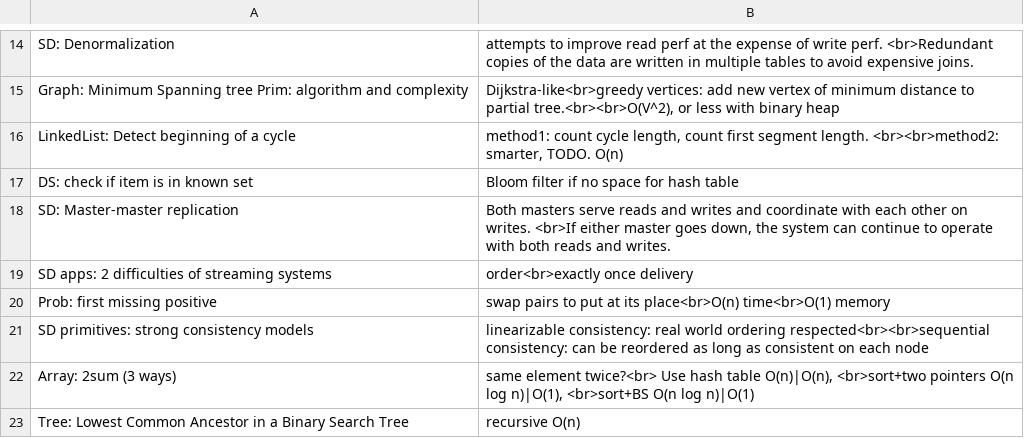
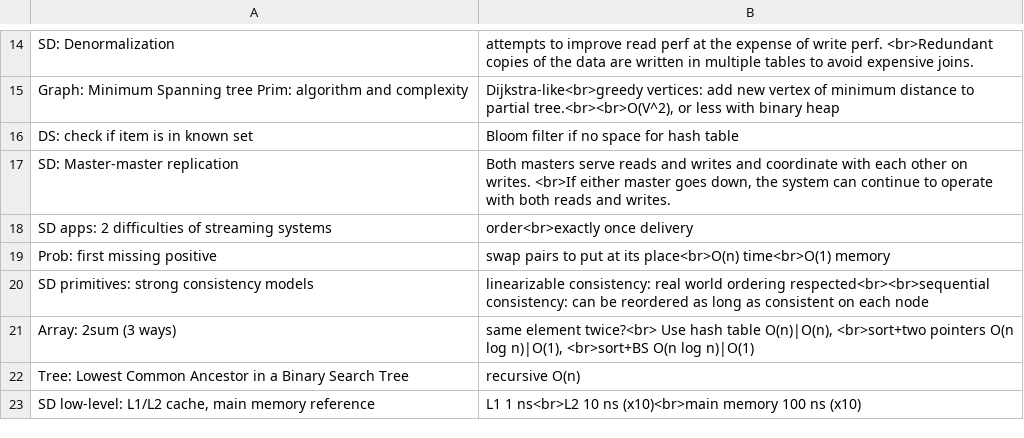
Before and after one commit to mirabl/j, a TSV file: anki/all-3.tsv, drawn as a sheet; only a part is shown, gaps mark what is left out; the shorter side is filled out with more unchanged rows.

```diff
--- a/anki/all-3.tsv
+++ b/anki/all-3.tsv
@@ -15,3 +15,2 @@ SD: Denormalization	attempts to improve read perf at the expense of write perf.
 Graph: Minimum Spanning tree Prim: algorithm and complexity	Dijkstra-like<br>greedy vertices: add new vertex of minimum distance to partial tree.<br><br>O(V^2), or less with binary heap
-LinkedList: Detect beginning of a cycle	method1: count cycle length, count first segment length. <br><br>method2: smarter, TODO. O(n)
 DS: check if item is in known set	Bloom filter if no space for hash table
```
Also changed, not shown: anki/all-4.tsv, 1 other file.
